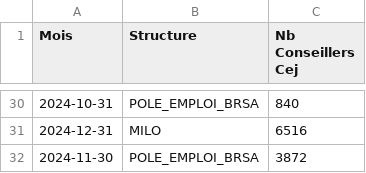
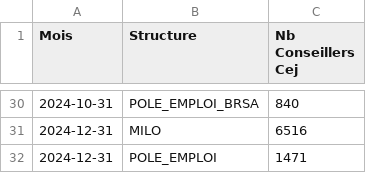
Before and after one commit to France-Travail/pass-emploi-analytics, a CSV file: evolution_conseillers_structure_national.csv, drawn as a sheet; only a part is shown, gaps mark what is left out.

```diff
--- a/evolution_conseillers_structure_national.csv
+++ b/evolution_conseillers_structure_national.csv
@@ -31,2 +31,2 @@ Mois,Structure,Nb Conseillers Cej
 2024-12-31,MILO,6516
-2024-11-30,POLE_EMPLOI_BRSA,3872
+2024-12-31,POLE_EMPLOI,1471
```
Also changed, not shown: 17 other files.
